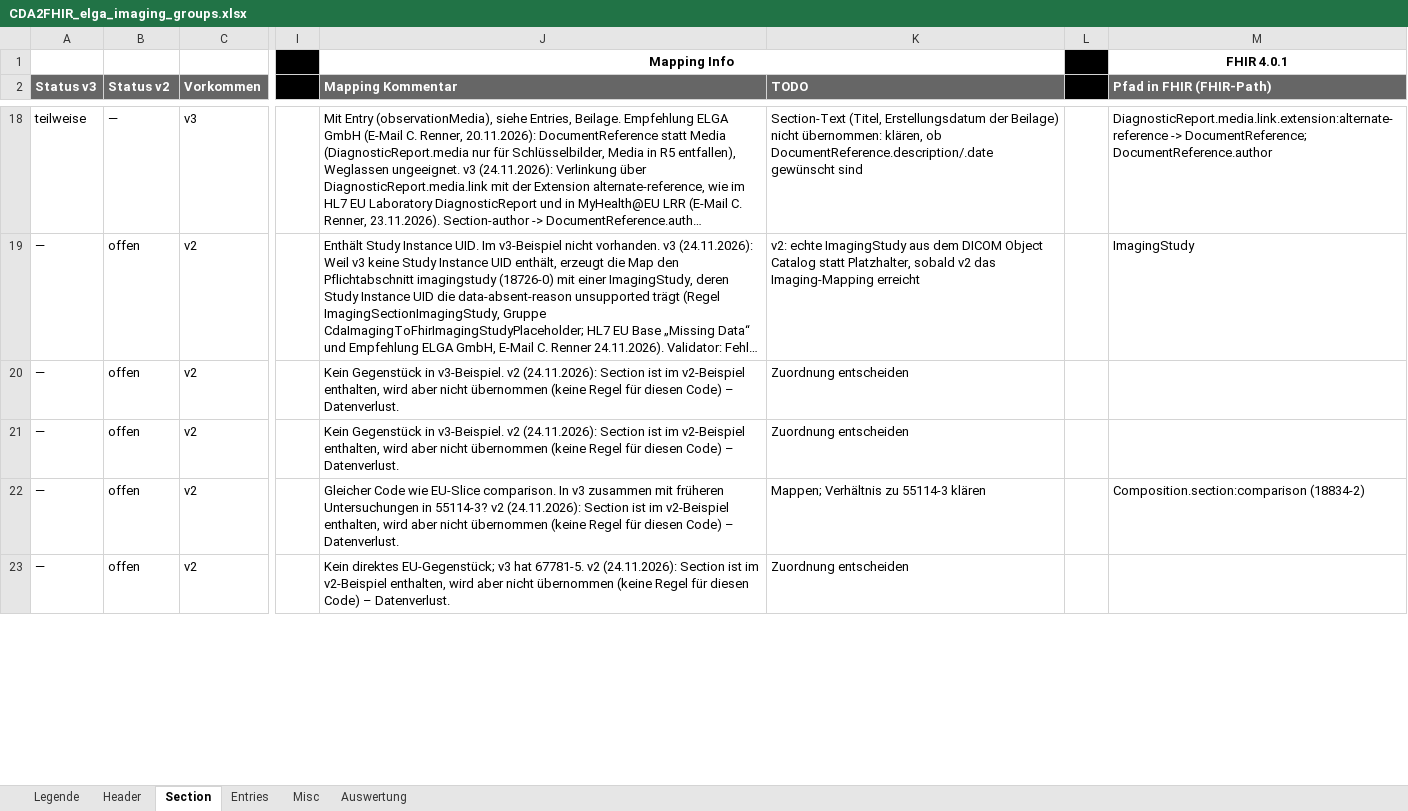
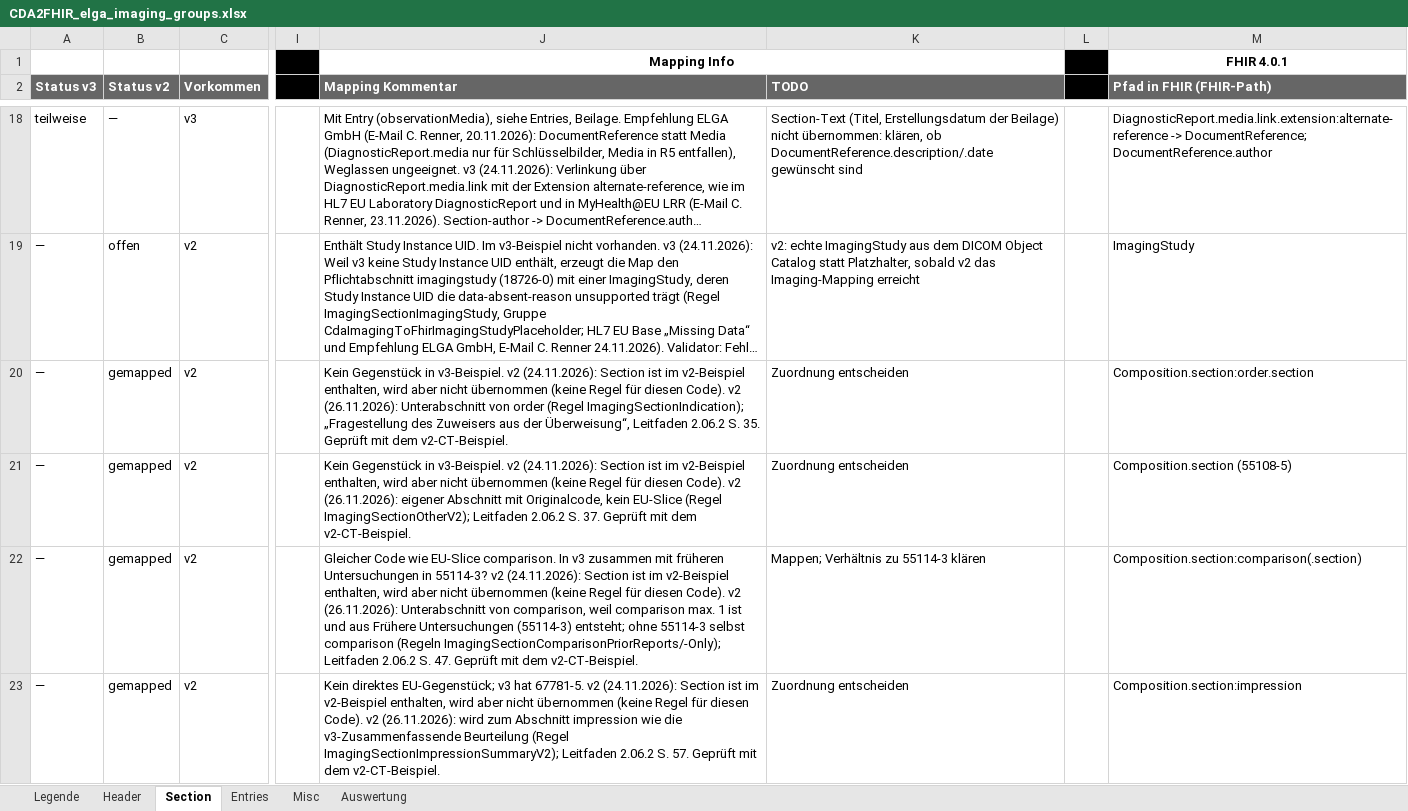
Before and after one commit to ChristineFHWN/CDA2FHIR, an Excel workbook: python-maps/documentation/imaging/CDA2FHIR_elga_imaging_groups.xlsx, sheet Section, drawn as a sheet; only a part is shown, gaps mark what is left out; long unchanged cells end in …; values as stored, in another font and other column widths than the file's, no borders; conditional formats not drawn; the diff covers the shown part only; the diff names each change by its address in the sheet, - before the commit and + after, or states it on an @@ line.

Commit message:
Imaging v2: acht v2-Abschnitte und v2-Zuweiser gemappt, comparison als eigener Block

```diff
--- a/python-maps/documentation/imaging/CDA2FHIR_elga_imaging_groups.xlsx (sheet Section)
+++ b/python-maps/documentation/imaging/CDA2FHIR_elga_imaging_groups.xlsx (sheet Section)
-B20:B23 (Status v2): offen
+B20:B23 (Status v2): gemapped
-J20 (Mapping Kommentar): …für diesen Code) – Datenverlust.
+J20 (Mapping Kommentar): …für diesen Code). v2 (26.11.2026): Unterabschnitt von order (Regel ImagingSectionIndication); „Fragestellung des Zuweisers aus der Überweisung“, Leitfaden 2.06.2 S. 35. Geprüft mit dem v2-CT-Beispiel.
-M20 (Pfad in FHIR (FHIR-Path)): (empty)
+M20 (Pfad in FHIR (FHIR-Path)): Composition.section:order.section
-J21 (Mapping Kommentar): …für diesen Code) – Datenverlust.
+J21 (Mapping Kommentar): …für diesen Code). v2 (26.11.2026): eigener Abschnitt mit Originalcode, kein EU-Slice (Regel ImagingSectionOtherV2); Leitfaden 2.06.2 S. 37. Geprüft mit dem v2-CT-Beispiel.
-M21 (Pfad in FHIR (FHIR-Path)): (empty)
+M21 (Pfad in FHIR (FHIR-Path)): Composition.section (55108-5)
-J22 (Mapping Kommentar): …für diesen Code) – Datenverlust.
+J22 (Mapping Kommentar): …für diesen Code). v2 (26.11.2026): Unterabschnitt von comparison, weil comparison max. 1 ist und aus Frühere Untersuchungen (55114-3) entsteht; ohne 55114-3 selbst comparison (Regeln ImagingSectionComparisonPriorReports/-Only); Leitfaden 2.06.2 S. 47. Geprüft mit dem v2-CT-Beispiel.
-M22 (Pfad in FHIR (FHIR-Path)): Composition.section:comparison (18834-2)
+M22 (Pfad in FHIR (FHIR-Path)): Composition.section:comparison(.section)
-J23 (Mapping Kommentar): …für diesen Code) – Datenverlust.
+J23 (Mapping Kommentar): …für diesen Code). v2 (26.11.2026): wird zum Abschnitt impression wie die v3-Zusammenfassende Beurteilung (Regel ImagingSectionImpressionSummaryV2); Leitfaden 2.06.2 S. 57. Geprüft mit dem v2-CT-Beispiel.
-M23 (Pfad in FHIR (FHIR-Path)): (empty)
+M23 (Pfad in FHIR (FHIR-Path)): Composition.section:impression
```
Also changed, not shown: 12 edited cells elsewhere in this sheet, sheet Header, 2 other files.
